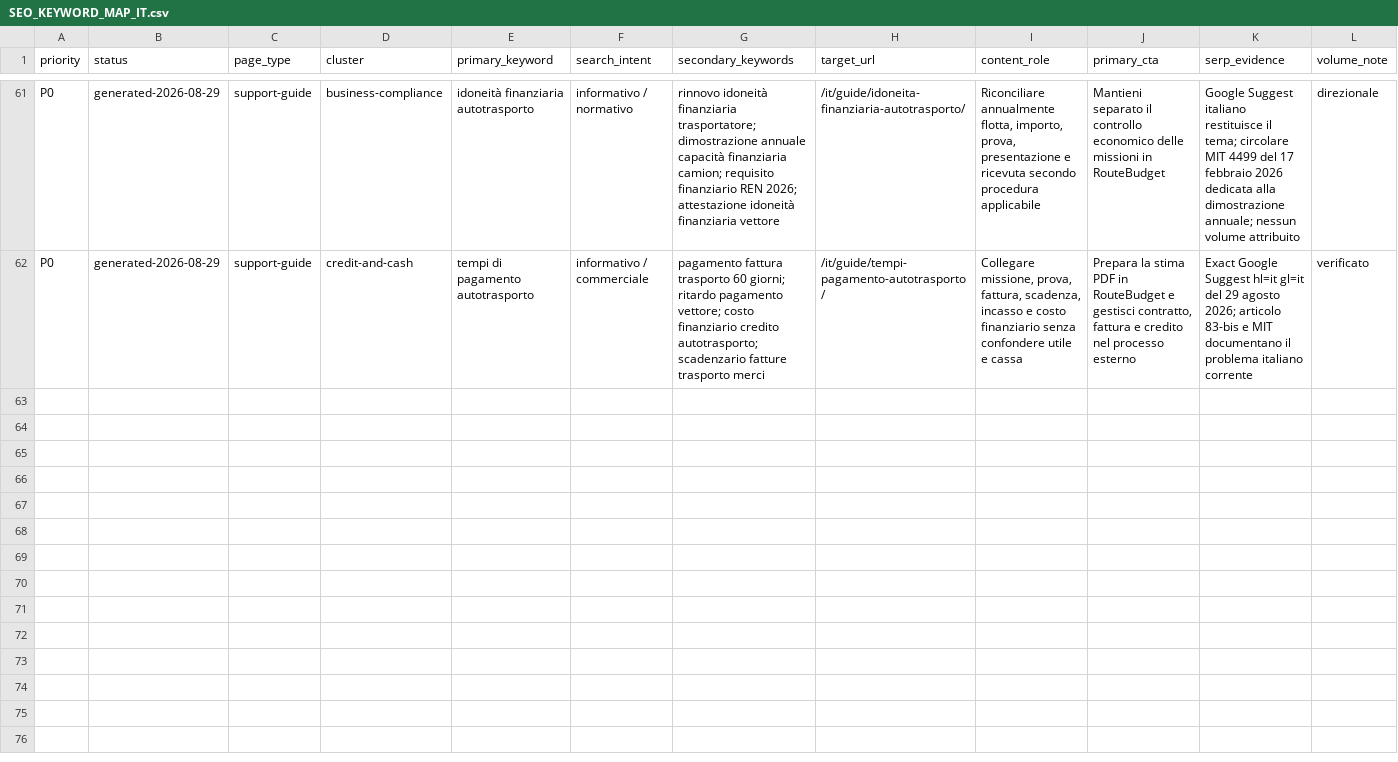
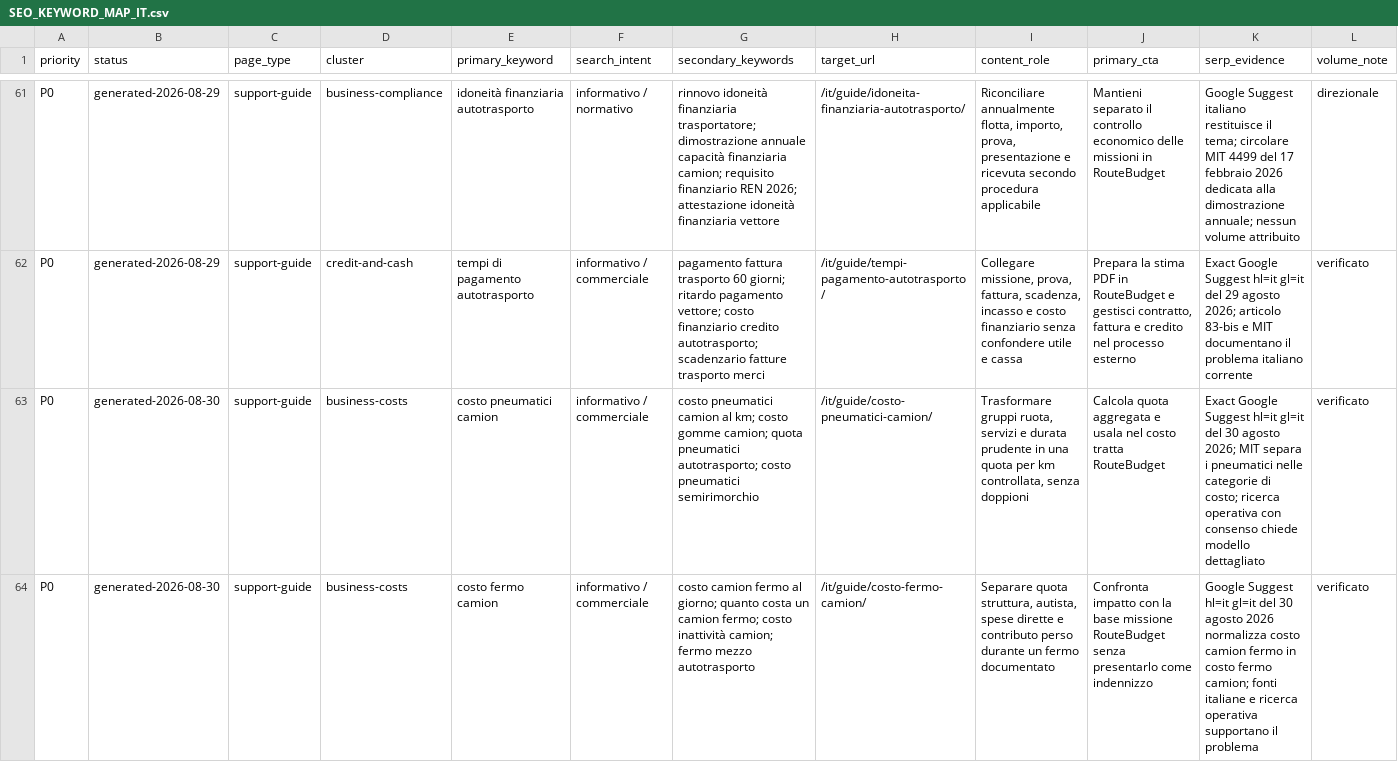
Before and after one commit to mosta1570-design/routebudget-eu, a CSV file: docs/SEO_KEYWORD_MAP_IT.csv, drawn as a sheet; only a part is shown, gaps mark what is left out; rows hold the shown columns only; the diff covers the shown part only; the diff names each change by its address in the sheet, - before the commit and + after, or states it on an @@ line.

Commit message:
feat(seo): add Italian operational cost guides (#29)

```diff
--- a/docs/SEO_KEYWORD_MAP_IT.csv
+++ b/docs/SEO_KEYWORD_MAP_IT.csv
+row 63: P0 | generated-2026-08-30 | support-guide | business-costs | costo pneumatici camion | informativo / commerciale | costo pneumatici camion al km; costo gomme camion; quota pneumatici autotrasporto; costo pneumatici semirimorchio | /it/guide/costo-pneumatici-camion/ | Trasformare gruppi ruota, servizi e durata prudente in una quota per km controllata, senza doppioni | Calcola quota aggregata e usala nel costo tratta RouteBudget | Exact Google Suggest hl=it gl=it del 30 agosto 2026; MIT separa i pneumatici nelle categorie di costo; ricerca operativa con consenso chiede modello dettagliato | verificato
+row 64: P0 | generated-2026-08-30 | support-guide | business-costs | costo fermo camion | informativo / commerciale | costo camion fermo al giorno; quanto costa un camion fermo; costo inattività camion; fermo mezzo autotrasporto | /it/guide/costo-fermo-camion/ | Separare quota struttura, autista, spese dirette e contributo perso durante un fermo documentato | Confronta impatto con la base missione RouteBudget senza presentarlo come indennizzo | Google Suggest hl=it gl=it del 30 agosto 2026 normalizza costo camion fermo in costo fermo camion; fonti italiane e ricerca operativa supportano il problema | verificato
```
Also changed, not shown: 1 added row elsewhere in this file, 19 other files.
